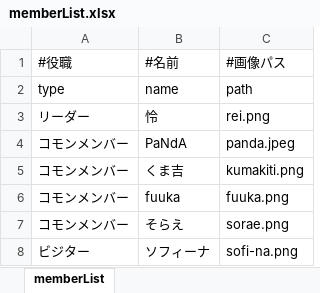
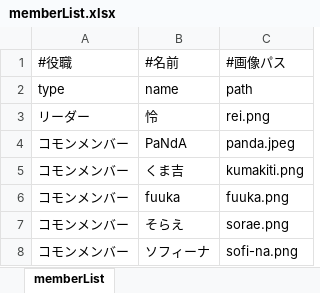
Before and after one commit to syureneko/syureneko.github.io, an Excel workbook: json/memberList.xlsx, sheet memberList, drawn as a sheet; values as stored, in another font and other column widths than the file's, no borders; the diff names each change by its address in the sheet, - before the commit and + after, or states it on an @@ line.

```diff
--- a/json/memberList.xlsx (sheet memberList)
+++ b/json/memberList.xlsx (sheet memberList)
-A8: ビジター
+A8: コモンメンバー
```
Also changed, not shown: 1 other file.
